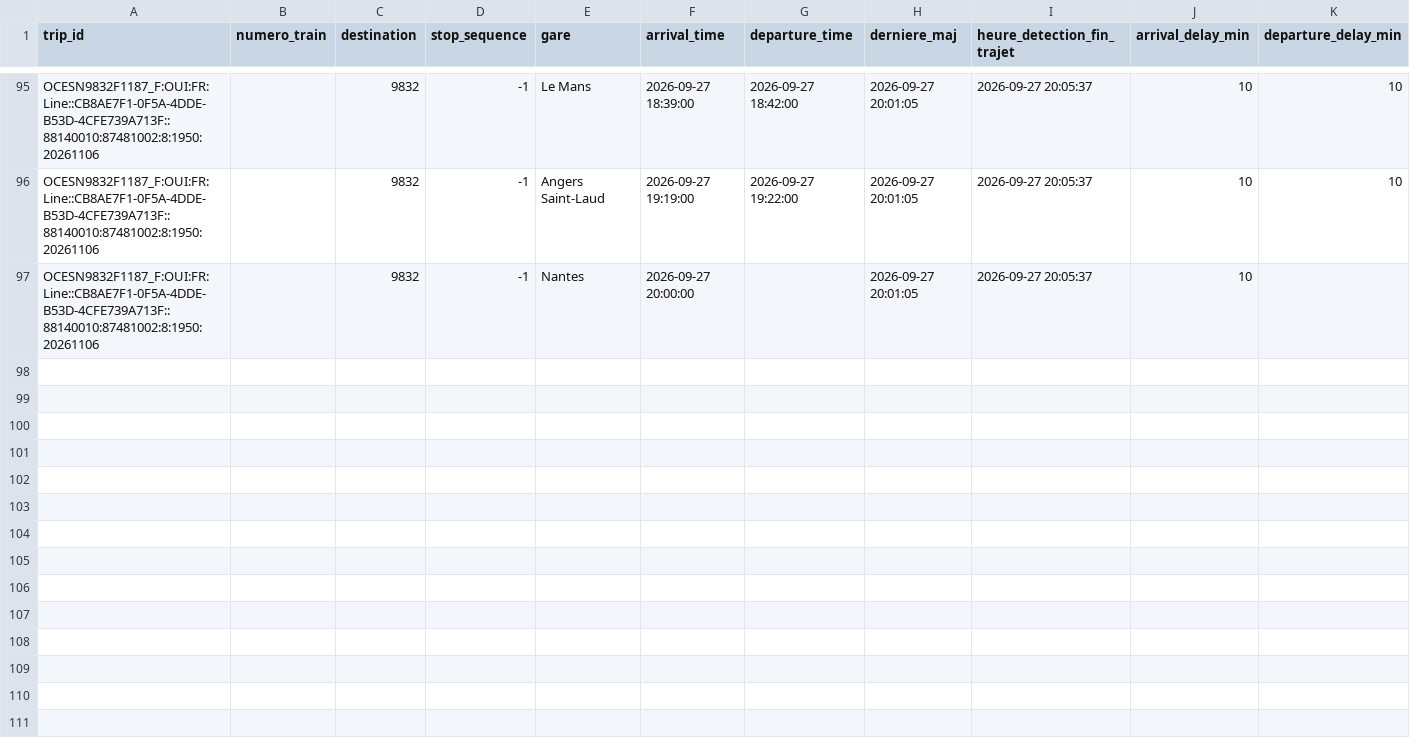
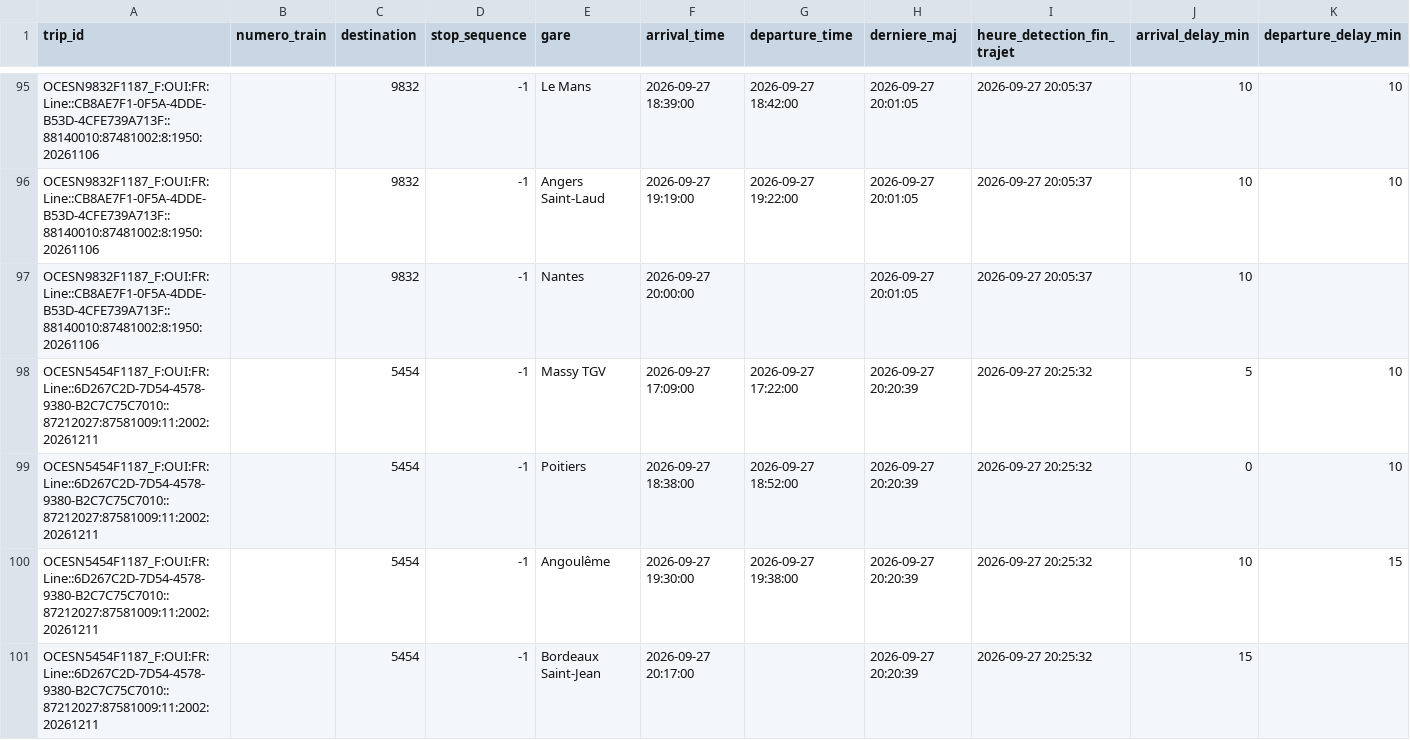
Before and after one commit to lflachot-dotcom/retards-trains, a CSV file: data/retards_par_gare_2026-09-27.csv, drawn as a sheet; only a part is shown, gaps mark what is left out; the diff covers the shown part only.

```diff
--- a/data/retards_par_gare_2026-09-27.csv
+++ b/data/retards_par_gare_2026-09-27.csv
@@ -97 +97,5 @@ OCESN9832F1187_F:OUI:FR:Line::CB8AE7F1-0F5A-4DDE-B53D-4CFE739A713F::88140010:874
 OCESN9832F1187_F:OUI:FR:Line::CB8AE7F1-0F5A-4DDE-B53D-4CFE739A713F::88140010:87481002:8:1950:20261106;;9832;-1;Nantes;2026-09-27 20:00:00;;2026-09-27 20:01:05;2026-09-27 20:05:37;10;
+OCESN5454F1187_F:OUI:FR:Line::6D267C2D-7D54-4578-9380-B2C7C75C7010::87212027:87581009:11:2002:20261211;;5454;-1;Massy TGV;2026-09-27 17:09:00;2026-09-27 17:22:00;2026-09-27 20:20:39;2026-09-27 20:25:32;5;10
+OCESN5454F1187_F:OUI:FR:Line::6D267C2D-7D54-4578-9380-B2C7C75C7010::87212027:87581009:11:2002:20261211;;5454;-1;Poitiers;2026-09-27 18:38:00;2026-09-27 18:52:00;2026-09-27 20:20:39;2026-09-27 20:25:32;0;10
+OCESN5454F1187_F:OUI:FR:Line::6D267C2D-7D54-4578-9380-B2C7C75C7010::87212027:87581009:11:2002:20261211;;5454;-1;Angoulême;2026-09-27 19:30:00;2026-09-27 19:38:00;2026-09-27 20:20:39;2026-09-27 20:25:32;10;15
+OCESN5454F1187_F:OUI:FR:Line::6D267C2D-7D54-4578-9380-B2C7C75C7010::87212027:87581009:11:2002:20261211;;5454;-1;Bordeaux Saint-Jean;2026-09-27 20:17:00;;2026-09-27 20:20:39;2026-09-27 20:25:32;15;
```
Also changed, not shown: 4 added rows elsewhere in this file, data/arrets_en_cours.csv.
